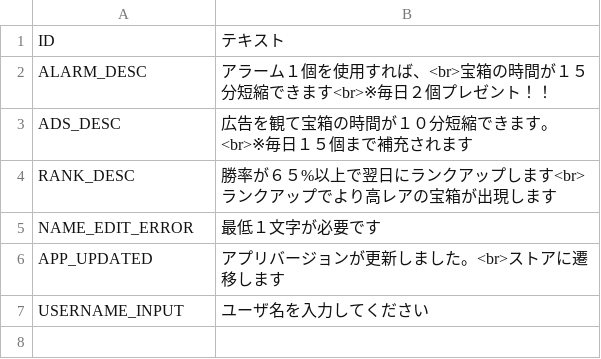
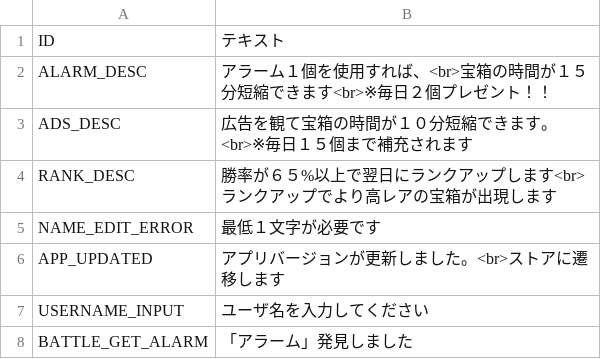
Before and after one commit to kou-yeung/Alice, a CSV file: prog/client/Alice/Assets/AddressableAssets/Entities/TextData.csv, drawn as a sheet.

```diff
--- a/prog/client/Alice/Assets/AddressableAssets/Entities/TextData.csv
+++ b/prog/client/Alice/Assets/AddressableAssets/Entities/TextData.csv
@@ -7 +7,2 @@ APP_UPDATED,アプリバージョンが更新しました。<br>ストアに遷
 USERNAME_INPUT,ユーザ名を入力してください,
+BATTLE_GET_ALARM,「アラーム」発見しました,
```
Also changed, not shown: prog/client/Alice/Assets/AddressableAssets/Entities/Character.csv, resources/masterdata/cl/Character.csv, 39 other files.
